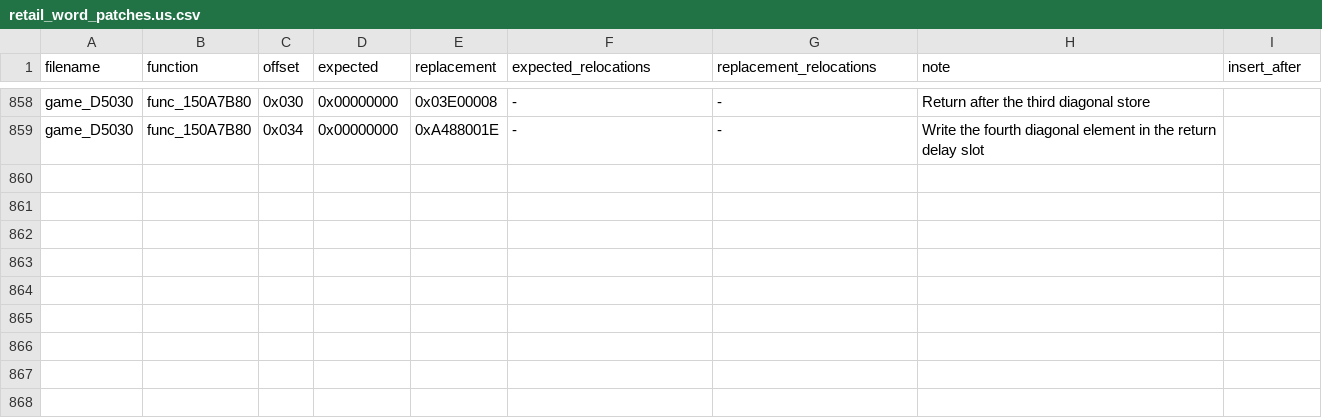
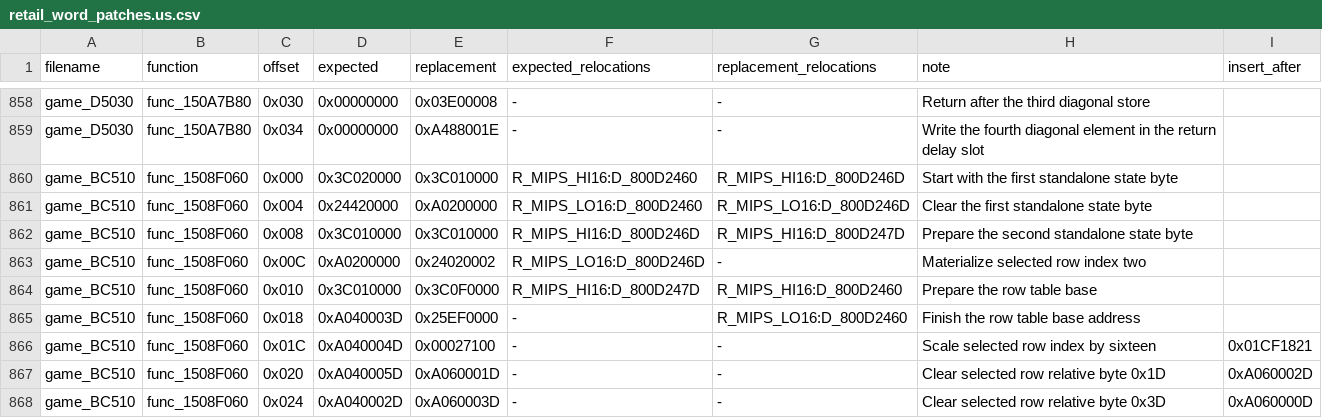
Before and after one commit to gipson-dev/64CBFD, a CSV file: conker/retail_word_patches.us.csv, drawn as a sheet; only a part is shown, gaps mark what is left out.

Commit message:
decomp: match selected state block reset

```diff
--- a/conker/retail_word_patches.us.csv
+++ b/conker/retail_word_patches.us.csv
@@ -859 +859,10 @@ game_D5030,func_150A7B80,0x030,0x00000000,0x03E00008,-,-,Return after the third
 game_D5030,func_150A7B80,0x034,0x00000000,0xA488001E,-,-,Write the fourth diagonal element in the return delay slot,
+game_BC510,func_1508F060,0x000,0x3C020000,0x3C010000,R_MIPS_HI16:D_800D2460,R_MIPS_HI16:D_800D246D,Start with the first standalone state byte,
+game_BC510,func_1508F060,0x004,0x24420000,0xA0200000,R_MIPS_LO16:D_800D2460,R_MIPS_LO16:D_800D246D,Clear the first standalone state byte,
+game_BC510,func_1508F060,0x008,0x3C010000,0x3C010000,R_MIPS_HI16:D_800D246D,R_MIPS_HI16:D_800D247D,Prepare the second standalone state byte,
+game_BC510,func_1508F060,0x00C,0xA0200000,0x24020002,R_MIPS_LO16:D_800D246D,-,Materialize selected row index two,
+game_BC510,func_1508F060,0x010,0x3C010000,0x3C0F0000,R_MIPS_HI16:D_800D247D,R_MIPS_HI16:D_800D2460,Prepare the row table base,
+game_BC510,func_1508F060,0x018,0xA040003D,0x25EF0000,-,R_MIPS_LO16:D_800D2460,Finish the row table base address,
+game_BC510,func_1508F060,0x01C,0xA040004D,0x00027100,-,-,Scale selected row index by sixteen,0x01CF1821
+game_BC510,func_1508F060,0x020,0xA040005D,0xA060001D,-,-,Clear selected row relative byte 0x1D,0xA060002D
+game_BC510,func_1508F060,0x024,0xA040002D,0xA060003D,-,-,Clear selected row relative byte 0x3D,0xA060000D
```
Also changed, not shown: 6 other files.
